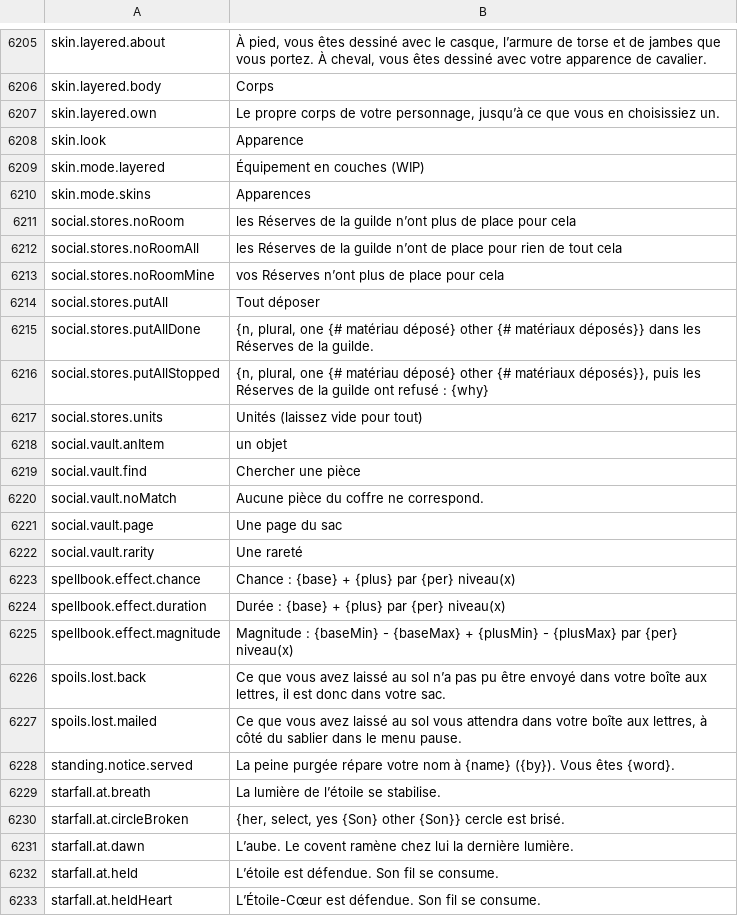
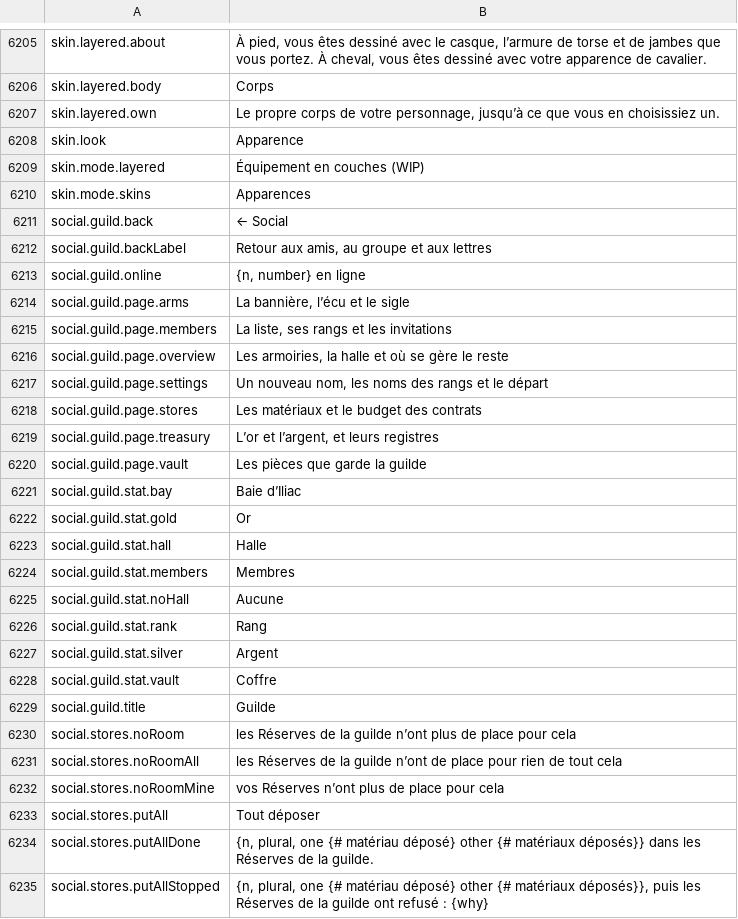
Before and after one commit to Hazerre/daggerfall-js-source, a CSV file: locales/fr/Port_Strings.csv, drawn as a sheet; only a part is shown, gaps mark what is left out; the shorter side is filled out with more unchanged rows.

```diff
--- a/locales/fr/Port_Strings.csv
+++ b/locales/fr/Port_Strings.csv
@@ -6212,2 +6212,21 @@ skin.mode.layered,"Équipement en couches (WIP)"
 skin.mode.skins,"Apparences"
+social.guild.back,"← Social"
+social.guild.backLabel,"Retour aux amis, au groupe et aux lettres"
+social.guild.online,"{n, number} en ligne"
+social.guild.page.arms,"La bannière, l’écu et le sigle"
+social.guild.page.members,"La liste, ses rangs et les invitations"
+social.guild.page.overview,"Les armoiries, la halle et où se gère le reste"
+social.guild.page.settings,"Un nouveau nom, les noms des rangs et le départ"
+social.guild.page.stores,"Les matériaux et le budget des contrats"
+social.guild.page.treasury,"L’or et l’argent, et leurs registres"
+social.guild.page.vault,"Les pièces que garde la guilde"
+social.guild.stat.bay,"Baie d’Iliac"
+social.guild.stat.gold,"Or"
+social.guild.stat.hall,"Halle"
+social.guild.stat.members,"Membres"
+social.guild.stat.noHall,"Aucune"
+social.guild.stat.rank,"Rang"
+social.guild.stat.silver,"Argent"
+social.guild.stat.vault,"Coffre"
+social.guild.title,"Guilde"
 social.stores.noRoom,"les Réserves de la guilde n’ont plus de place pour cela"
```
Also changed, not shown: locales/bg/Port_Strings.csv, locales/es/Port_Strings.csv, 31 other files.
